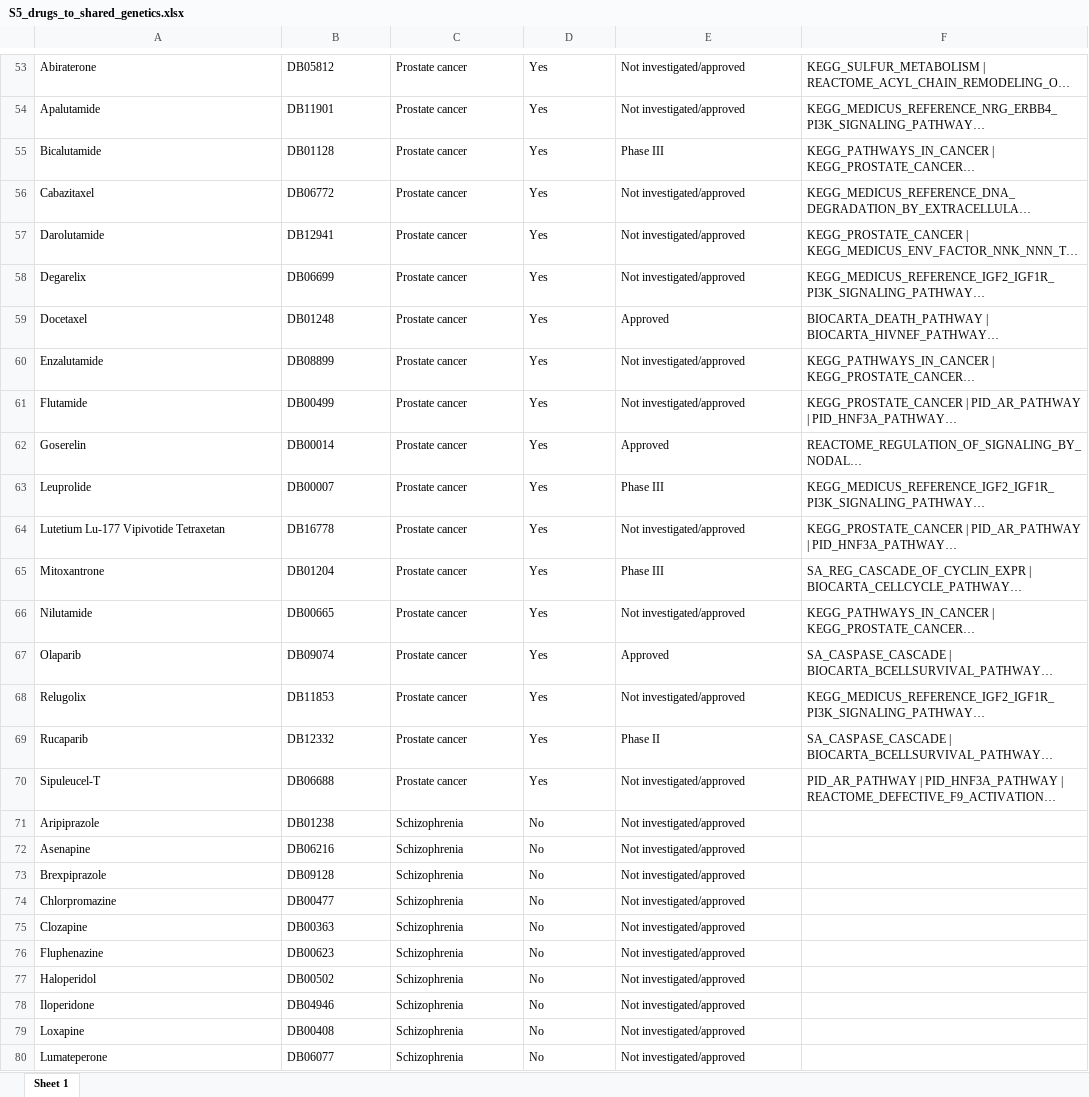
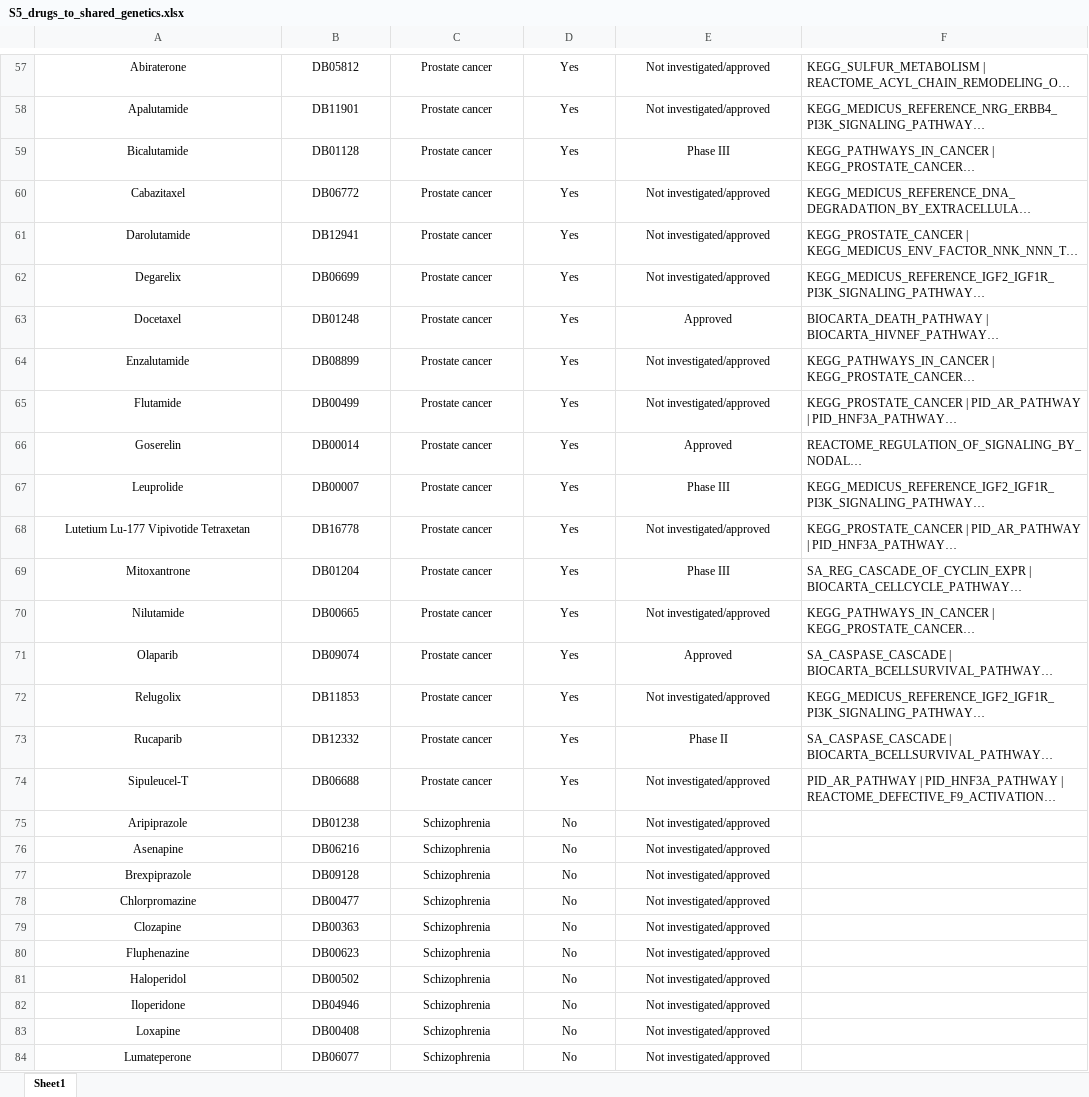
Before and after one commit to lalagkaspn/brca_risk_factors_shared_genetics_therapeutics, an Excel workbook: supplementary_tables/S5_drugs_to_shared_genetics.xlsx, sheet Sheet1, drawn as a sheet; only a part is shown, gaps mark what is left out; long unchanged cells end in …; values as stored, in another font and other column widths than the file's, no borders; addresses are those after the commit; the diff covers the shown part only; the diff names each change by its address in the sheet, - before the commit and + after, or states it on an @@ line.

```diff
--- a/supplementary_tables/S5_drugs_to_shared_genetics.xlsx (sheet Sheet1)
+++ b/supplementary_tables/S5_drugs_to_shared_genetics.xlsx (sheet Sheet1)
-sheet tab: Sheet 1
+sheet tab: Sheet1
-A57:E84 alignment: left
+A57:E84 alignment: center
```
Also changed, not shown: 4 added rows and cell formats elsewhere in this sheet.
